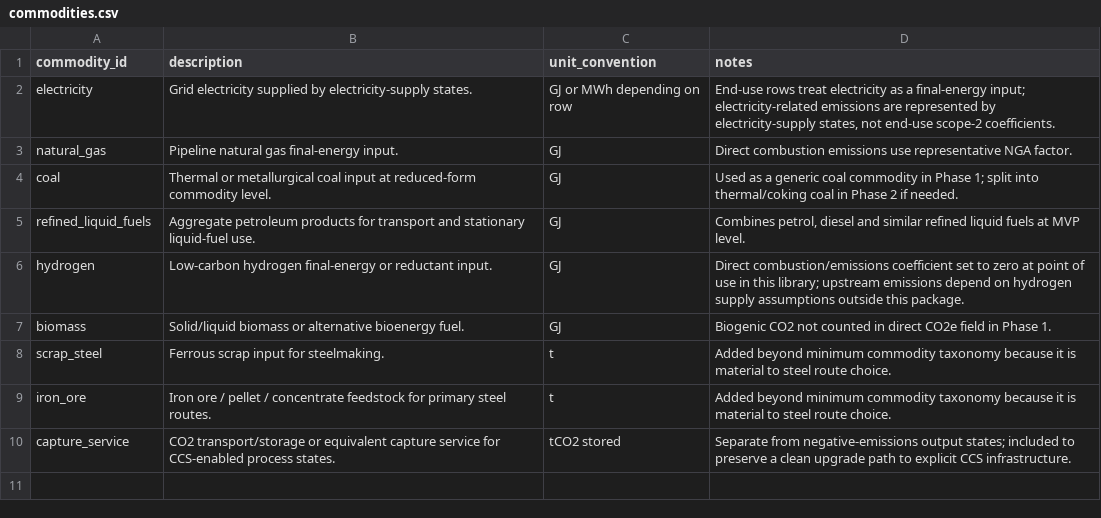
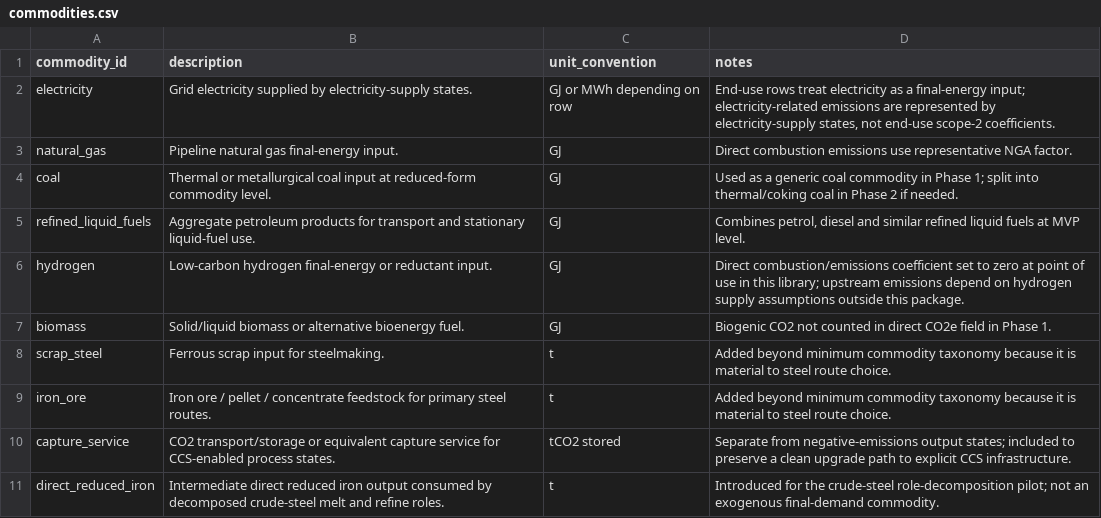
Before and after one commit to austimes/simple-msm, a CSV file: energy_system_representation_library/shared/commodities.csv, drawn as a sheet; the diff names each change by its address in the sheet, - before the commit and + after, or states it on an @@ line.

```diff
--- a/energy_system_representation_library/shared/commodities.csv
+++ b/energy_system_representation_library/shared/commodities.csv
+row 11: direct_reduced_iron | Intermediate direct reduced iron output consumed by decomposed crude-steel melt and refine roles. | t | Introduced for the crude-steel role-decomposition pilot; not an exogenous final-demand commodity.
```
Also changed, not shown: energy_system_representation_library/shared/demand_growth_curves.csv, energy_system_representation_library/shared/reporting_allocations.csv, 25 other files.
